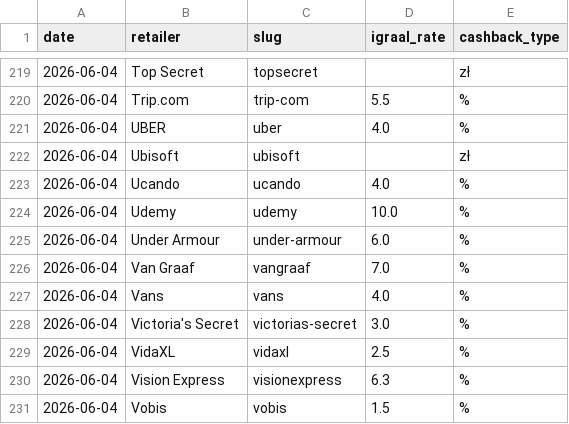
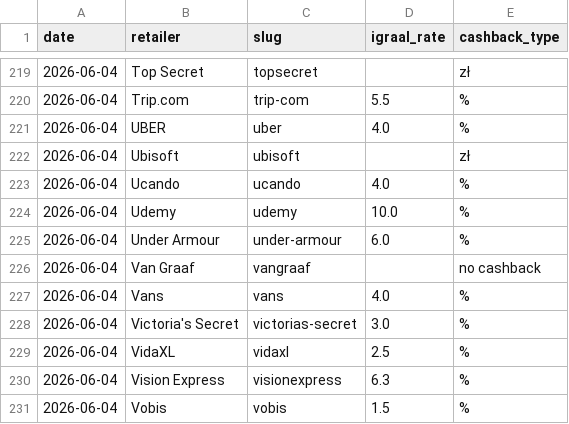
Before and after one commit to Gonzalobarrio/cashback-benchmark, a CSV file: data/igraal_rates_latest.csv, drawn as a sheet; only a part is shown, gaps mark what is left out.

```diff
--- a/data/igraal_rates_latest.csv
+++ b/data/igraal_rates_latest.csv
@@ -225,3 +225,3 @@ date,retailer,slug,igraal_rate,cashback_type
 2026-06-04,Under Armour,under-armour,6.0,%
-2026-06-04,Van Graaf,vangraaf,7.0,%
+2026-06-04,Van Graaf,vangraaf,,no cashback
 2026-06-04,Vans,vans,4.0,%
```
Also changed, not shown: data/benchmark_data.csv, data/benchmark_data_enriched.csv, 2 other files.
